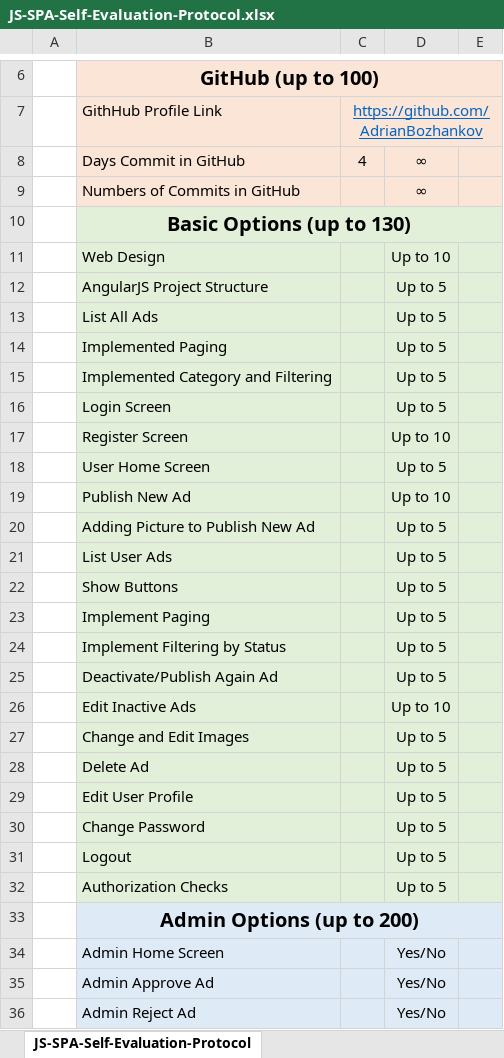
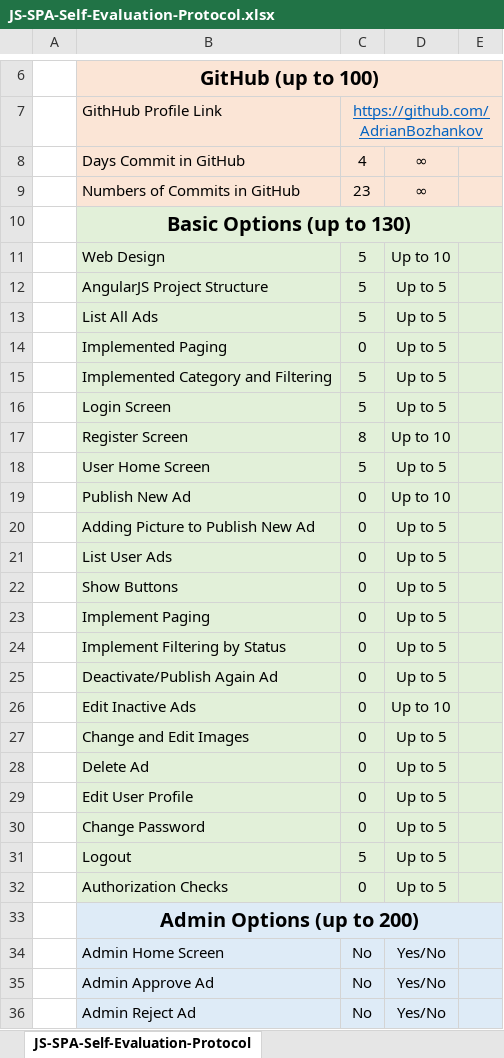
Before and after one commit to AdrianBozhankov/AdSinglePageApplication, an Excel workbook: JS-SPA-Self-Evaluation-Protocol.xlsx, sheet JS-SPA-Self-Evaluation-Protocol, drawn as a sheet; only a part is shown, gaps mark what is left out; values as stored, in another font and other column widths than the file's, no borders; the diff covers the shown part only; the diff names each change by its address in the sheet, - before the commit and + after, or states it on an @@ line.

Commit message:
added self-evaluation protocol

```diff
--- a/JS-SPA-Self-Evaluation-Protocol.xlsx (sheet JS-SPA-Self-Evaluation-Protocol)
+++ b/JS-SPA-Self-Evaluation-Protocol.xlsx (sheet JS-SPA-Self-Evaluation-Protocol)
-C9: (empty)
+C9: 23
-C11:C13: (empty)
+C11:C13: 5
-C14: (empty)
+C14: 0
-C15:C16: (empty)
+C15:C16: 5
-C17: (empty)
+C17: 8
-C18: (empty)
+C18: 5
-C19:C30: (empty)
+C19:C30: 0
-C31: (empty)
+C31: 5
-C32: (empty)
+C32: 0
-C34:C36: (empty)
+C34:C36: No
```
Also changed, not shown: 15 edited cells elsewhere in this sheet.
